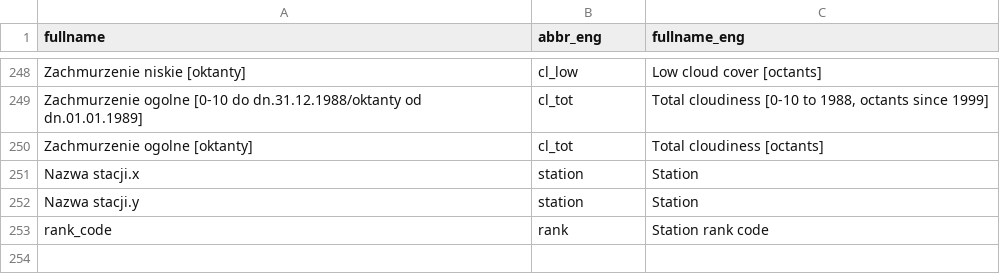
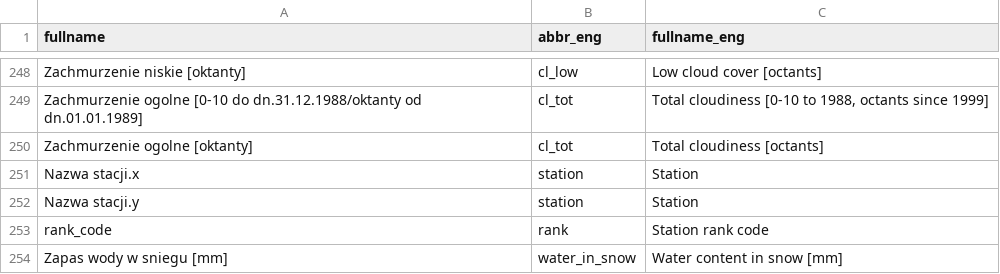
Before and after one commit to bczernecki/climate, a CSV file: data-raw/parametry_skrot.csv, drawn as a sheet; only a part is shown, gaps mark what is left out.

```diff
--- a/data-raw/parametry_skrot.csv
+++ b/data-raw/parametry_skrot.csv
@@ -253 +253,2 @@ Nazwa stacji.y,station,Station
 rank_code,rank,Station rank code
+Zapas wody w sniegu [mm],water_in_snow,Water content in snow [mm]
```
Also changed, not shown: 7 other files.
